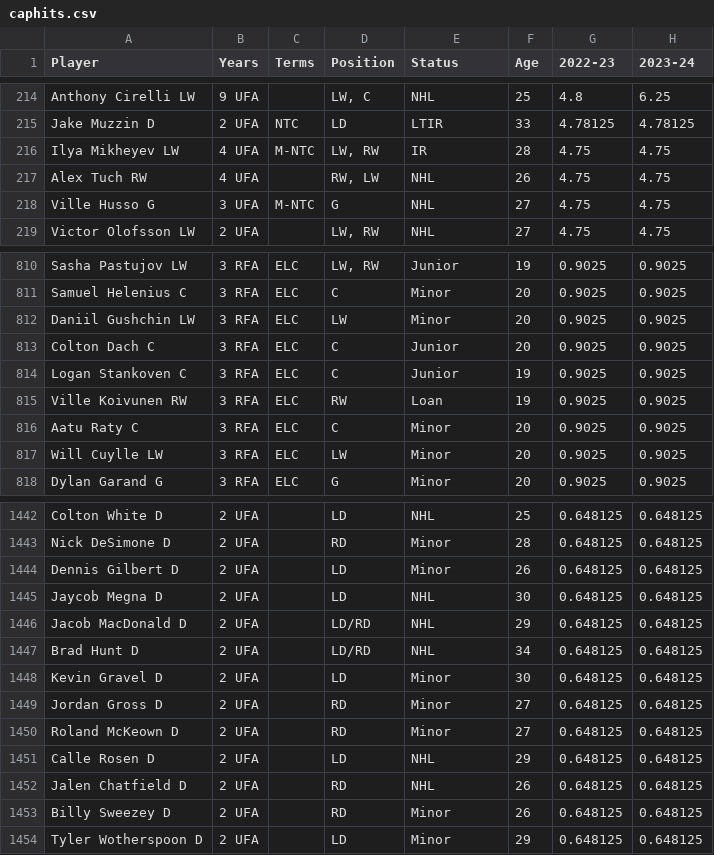
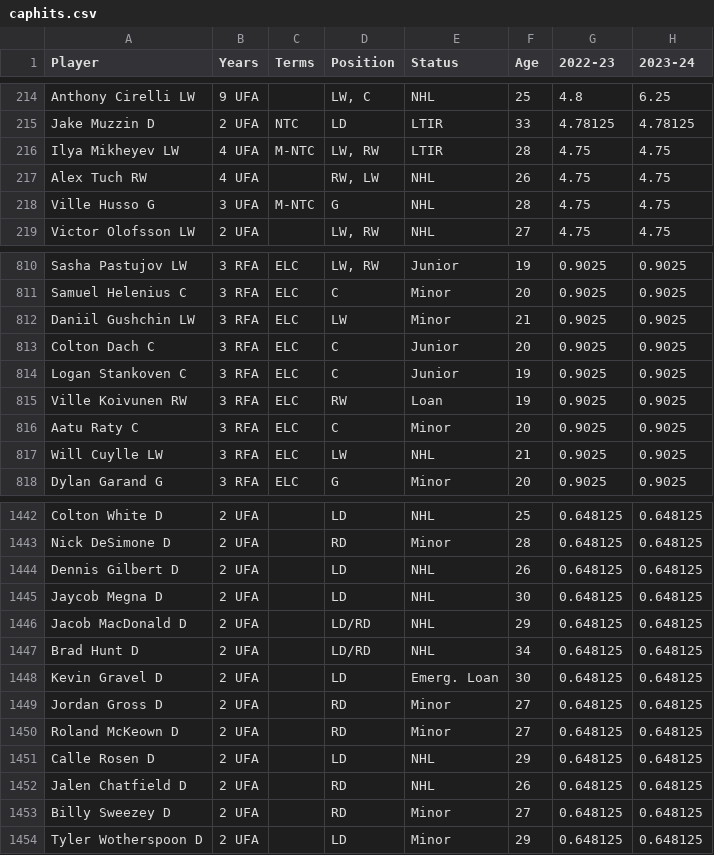
Before and after one commit to kww271/qBneK36JpdQetizHcQM7DMrCSz, a CSV file: caphits.csv, drawn as a sheet; only a part is shown, gaps mark what is left out; the diff covers the shown part only; the diff names each change by its address in the sheet, - before the commit and + after, or states it on an @@ line.

```diff
--- a/caphits.csv
+++ b/caphits.csv
-E216 (Status): IR
+E216 (Status): LTIR
-F218 (Age): 27
+F218 (Age): 28
-F812 (Age): 20
+F812 (Age): 21
-E817 (Status): Minor
+E817 (Status): NHL
-F817 (Age): 20
+F817 (Age): 21
-E1444 (Status): Minor
+E1444 (Status): NHL
-E1448 (Status): Minor
+E1448 (Status): Emerg. Loan
-F1453 (Age): 26
+F1453 (Age): 27
```
Also changed, not shown: 3 added rows, 3 removed rows and 44 edited cells elsewhere in this file.
